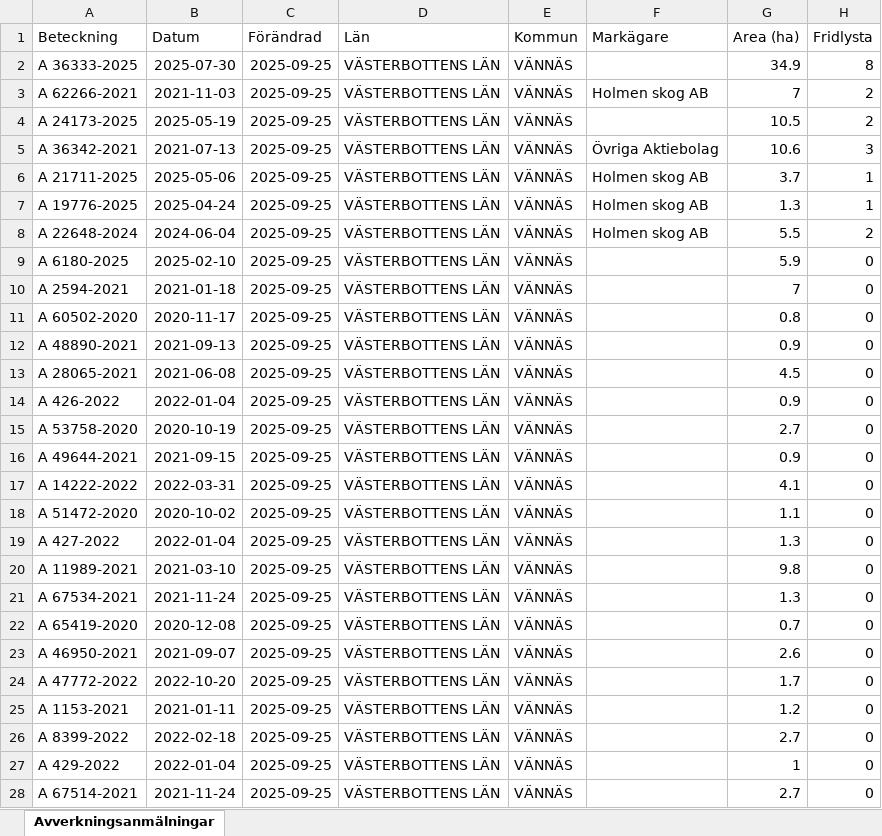
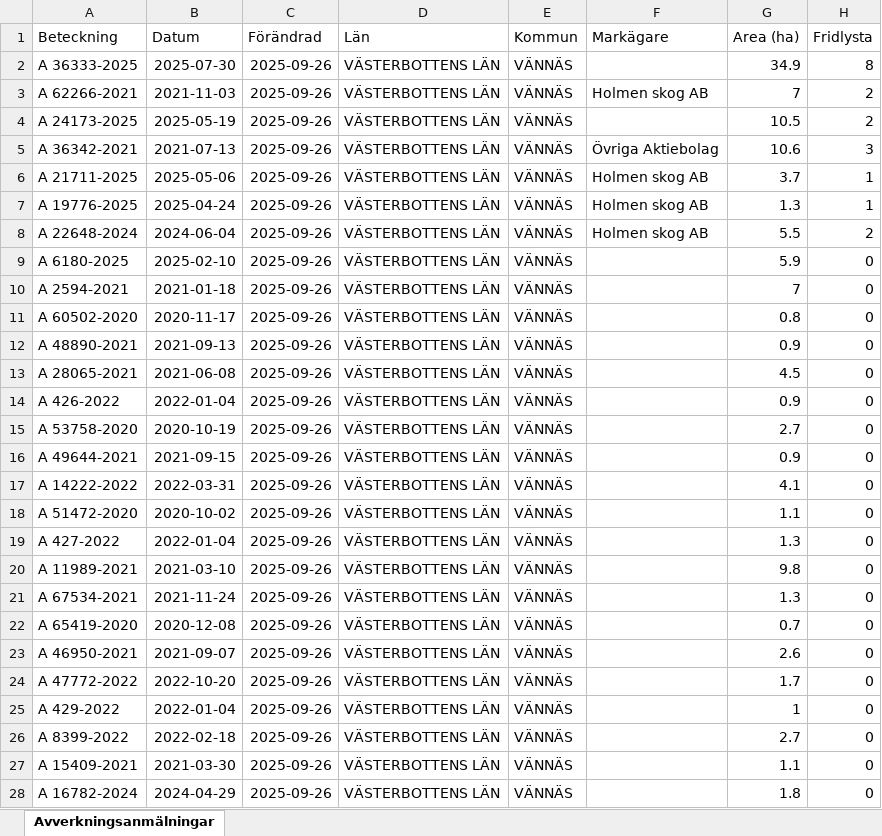
Before and after one commit to klasma/Logging_2460, an Excel workbook: Översikt VÄNNÄS.xlsx, sheet Avverkningsanmälningar, drawn as a sheet; only a part is shown; values as stored, in another font and other column widths than the file's, no borders; the diff covers the shown part only; the diff names each change by its address in the sheet, - before the commit and + after, or states it on an @@ line.

```diff
--- a/Översikt VÄNNÄS.xlsx (sheet Avverkningsanmälningar)
+++ b/Översikt VÄNNÄS.xlsx (sheet Avverkningsanmälningar)
-C2:C28 (Förändrad): 2025-09-25
+C2:C28 (Förändrad): 2025-09-26
-A25 (Beteckning): A 1153-2021
+A25 (Beteckning): A 429-2022
-B25 (Datum): 2021-01-11
+B25 (Datum): 2022-01-04
-G25 (Area (ha)): 1.2
+G25 (Area (ha)): 1
-A27 (Beteckning): A 429-2022
+A27 (Beteckning): A 15409-2021
-B27 (Datum): 2022-01-04
+B27 (Datum): 2021-03-30
-G27 (Area (ha)): 1
+G27 (Area (ha)): 1.1
-A28 (Beteckning): A 67514-2021
+A28 (Beteckning): A 16782-2024
-B28 (Datum): 2021-11-24
+B28 (Datum): 2024-04-29
-G28 (Area (ha)): 2.7
+G28 (Area (ha)): 1.8
```
Also changed, not shown: 789 edited cells elsewhere in this sheet, artfynd/A 19776-2025 artfynd.xlsx, artfynd/A 24173-2025 artfynd.xlsx, 46 other files.
